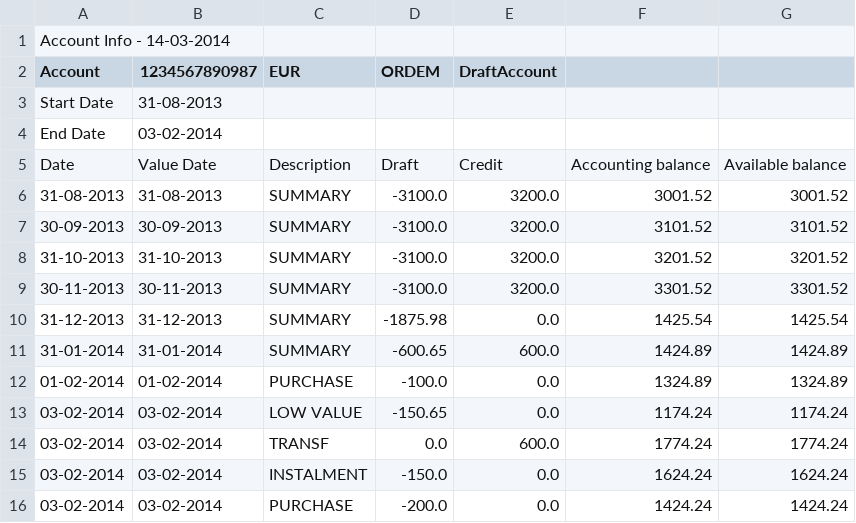
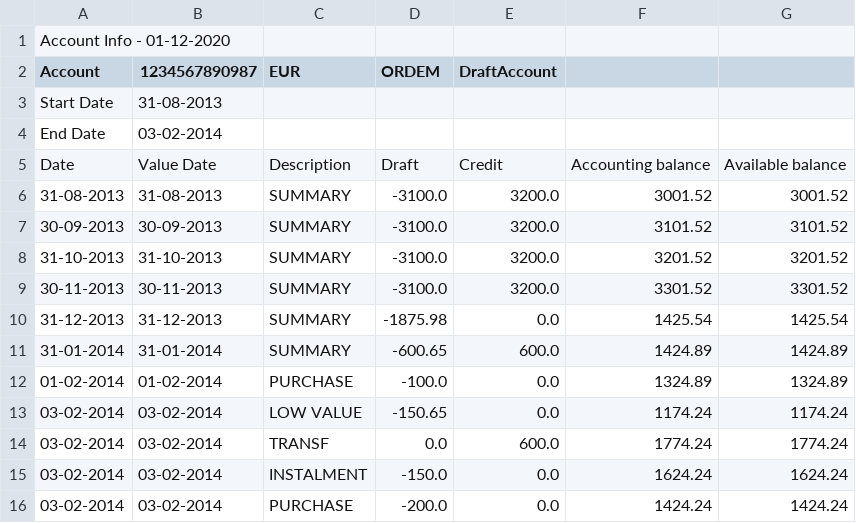
Before and after one commit to TiagoMPinto/FinanceManager, a CSV file: account_info/1234567890987.csv, drawn as a sheet; the diff names each change by its address in the sheet, - before the commit and + after, or states it on an @@ line.

```diff
--- a/account_info/1234567890987.csv
+++ b/account_info/1234567890987.csv
-A1 (Account): Account Info - 14-03-2014
+A1 (Account): Account Info - 01-12-2020
```
Also changed, not shown: account_info/1234567890989.csv, statements/1234567890987_1.csv, 19 other files.
